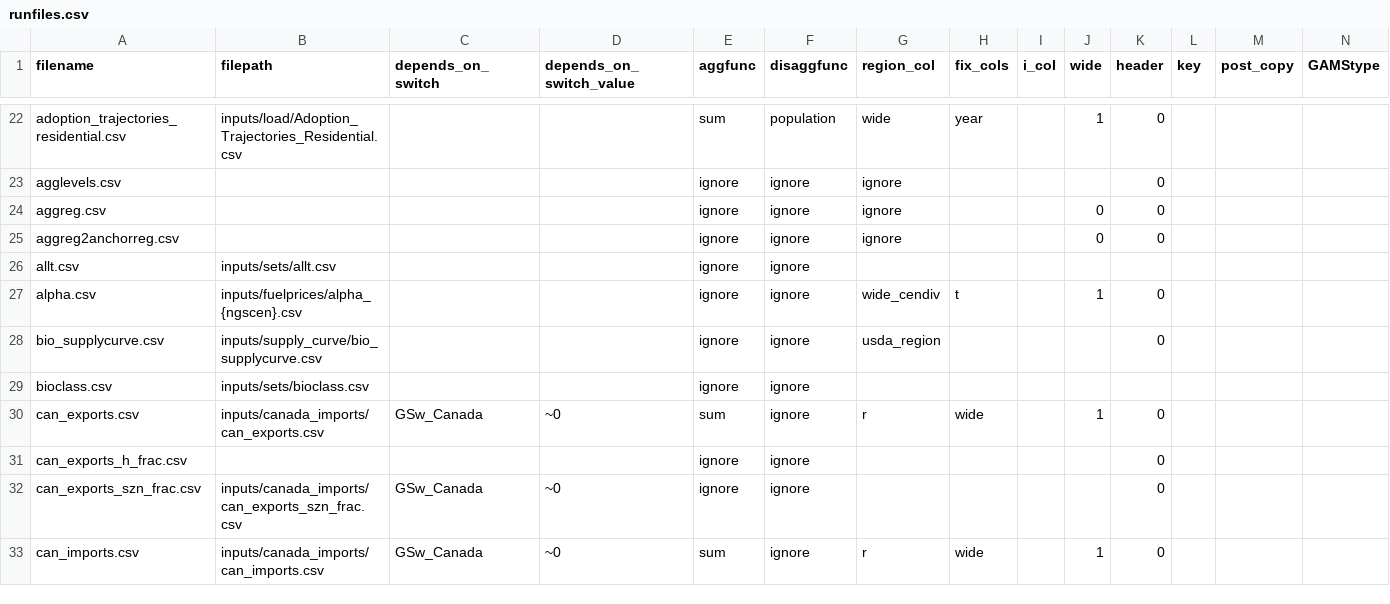
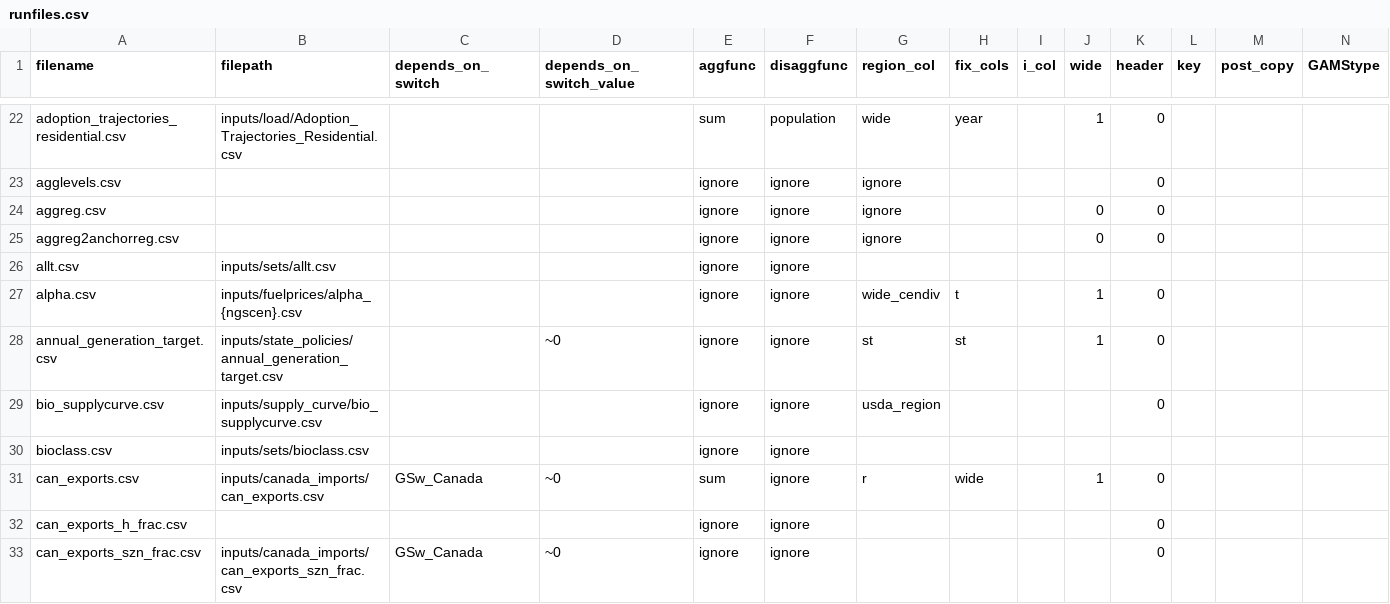
Before and after one commit to NREL/ReEDS-2.0, a CSV file: runfiles.csv, drawn as a sheet; only a part is shown, gaps mark what is left out; the shorter side is filled out with more unchanged rows; rows hold the shown columns only; the diff names each change by its address in the sheet, - before the commit and + after, or states it on an @@ line.

```diff
--- a/runfiles.csv
+++ b/runfiles.csv
+row 28: annual_generation_target.csv | inputs/state_policies/annual_generation_target.csv |  | ~0 | ignore | ignore | st | st |  | 1 | 0
```
Also changed, not shown: cases.csv, 3 other files.
